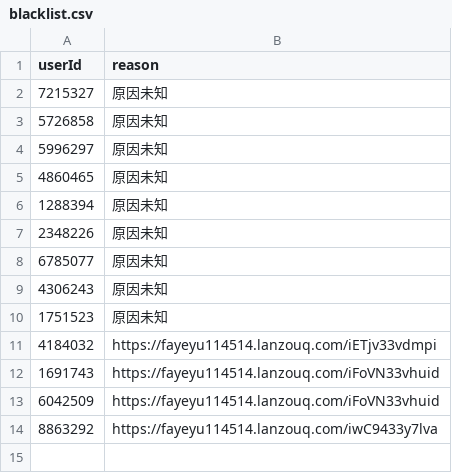
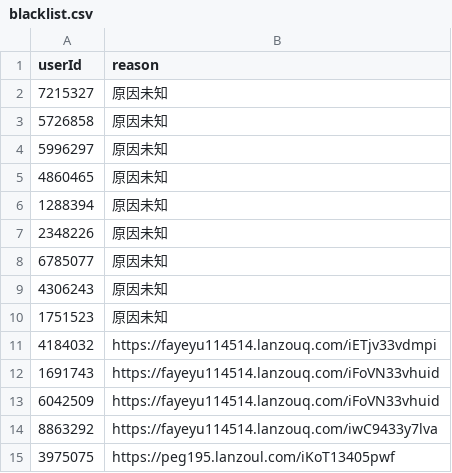
Before and after one commit to fayeyu114514/yhchat-public-blacklist, a CSV file: src/csv/blacklist.csv, drawn as a sheet.

Commit message:
添加3975075：诈骗

```diff
--- a/src/csv/blacklist.csv
+++ b/src/csv/blacklist.csv
@@ -14 +14,2 @@ userId,reason
 8863292,https://fayeyu114514.lanzouq.com/iwC9433y7lva
+3975075,https://peg195.lanzoul.com/iKoT13405pwf
```
